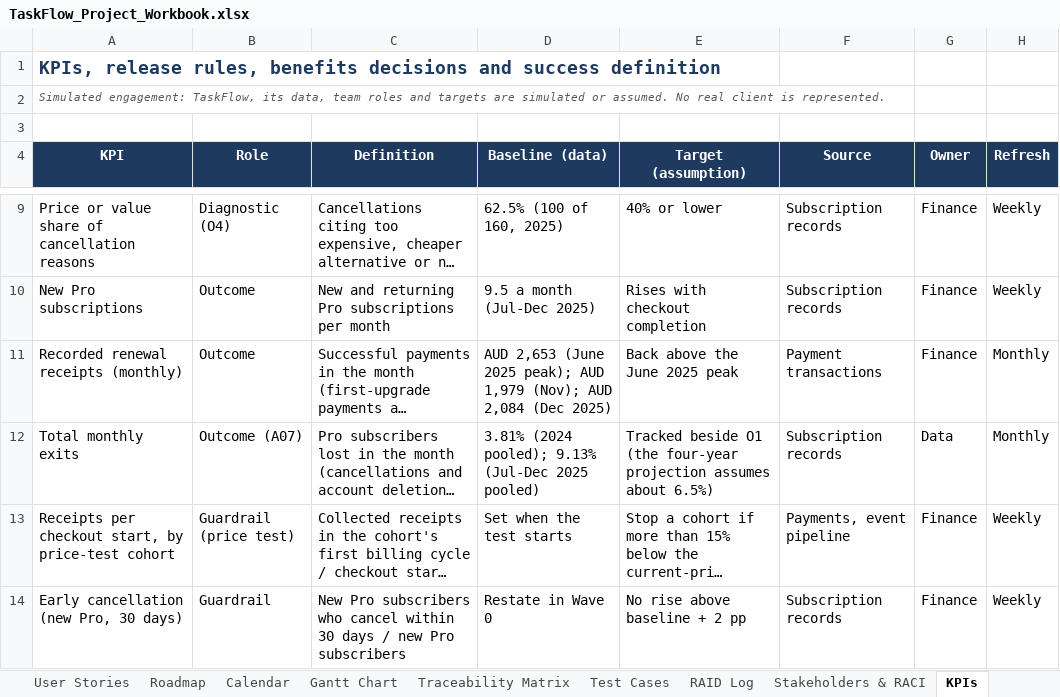
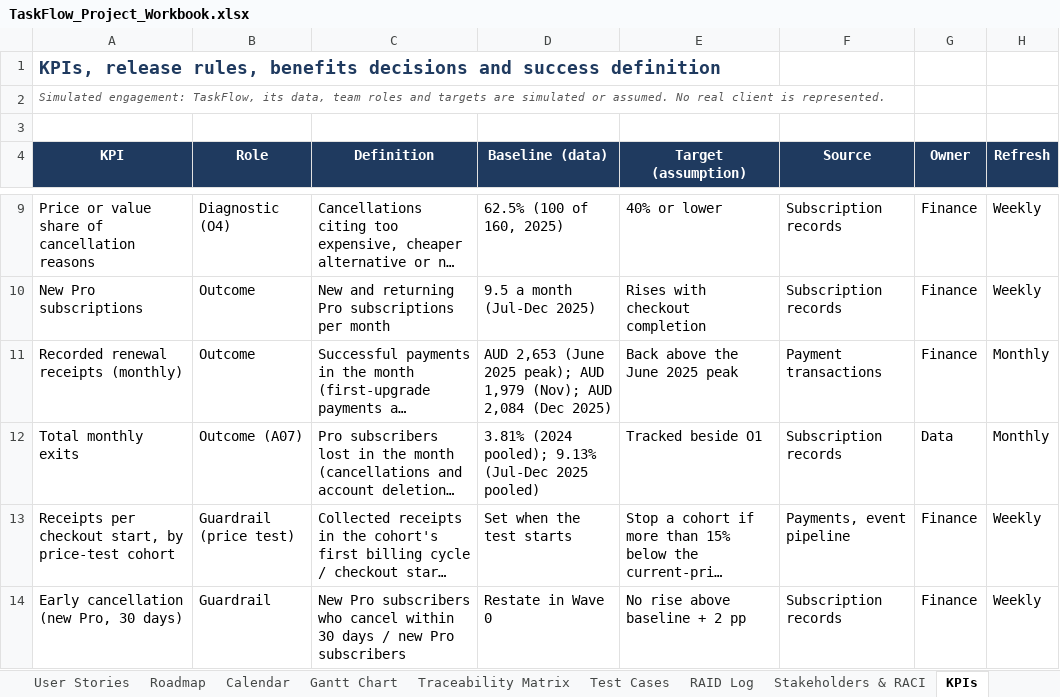
Before and after one commit to Hai-Anh-Dang/TaskFlow_Business_Analyst, an Excel workbook: TaskFlow_Project_Workbook.xlsx, sheet KPIs, drawn as a sheet; only a part is shown, gaps mark what is left out; long unchanged cells end in …; values as stored, in another font and other column widths than the file's, no borders; the diff names each change by its address in the sheet, - before the commit and + after, or states it on an @@ line.

```diff
--- a/TaskFlow_Project_Workbook.xlsx (sheet KPIs)
+++ b/TaskFlow_Project_Workbook.xlsx (sheet KPIs)
-E12 (Target (assumption)): Tracked beside O1 (the four-year projection assumes about 6.5%)
+E12 (Target (assumption)): Tracked beside O1
```
Also changed, not shown: sheet RAID Log, sheet About, 1 other file.
